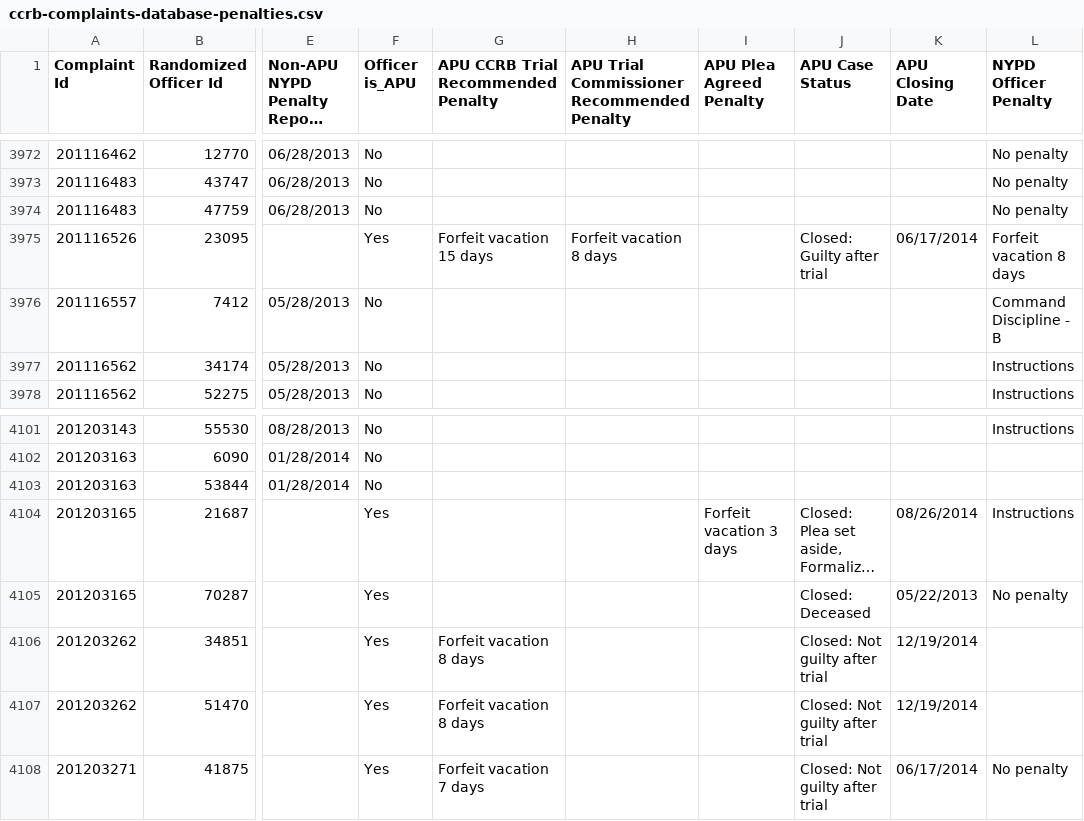
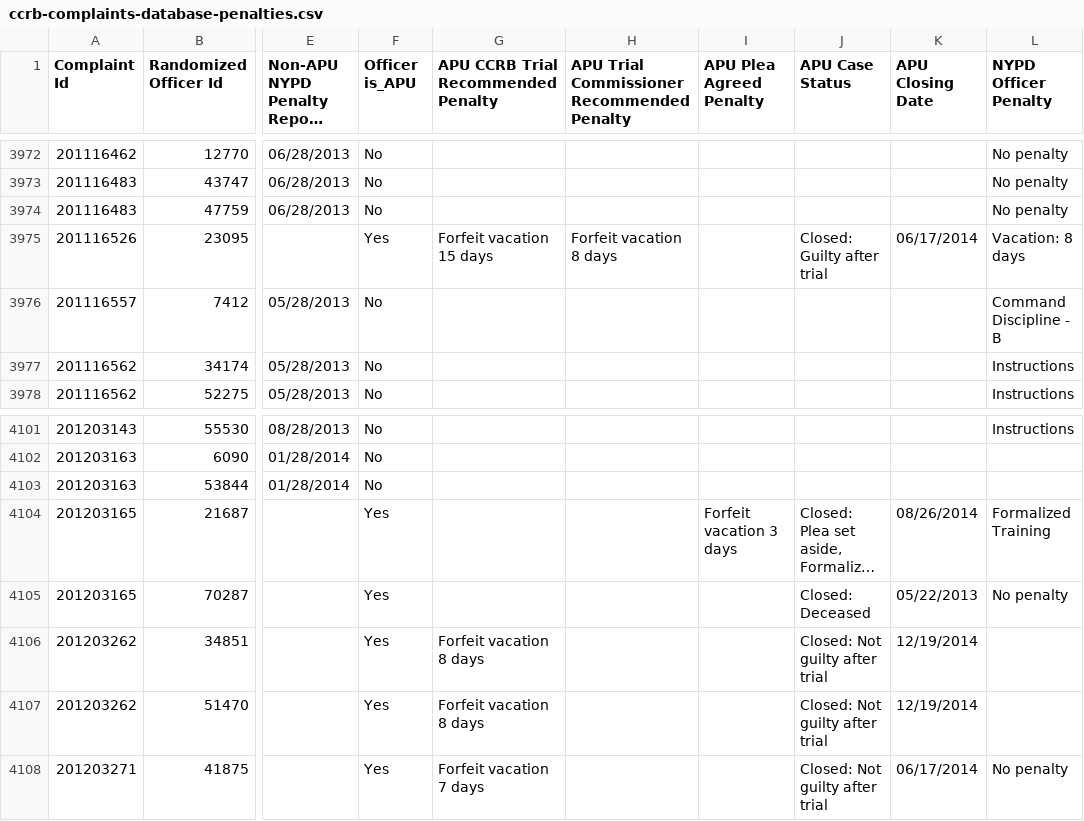
Before and after one commit to ryanwatkins/ccrb-complaints-database, a CSV file: ccrb-complaints-database-penalties.csv, drawn as a sheet; only a part is shown, gaps mark what is left out; long unchanged cells end in …; the diff names each change by its address in the sheet, - before the commit and + after, or states it on an @@ line.

```diff
--- a/ccrb-complaints-database-penalties.csv
+++ b/ccrb-complaints-database-penalties.csv
-L3975 (NYPD Officer Penalty): Forfeit vacation 8 days
+L3975 (NYPD Officer Penalty): Vacation: 8 days
-L4104 (NYPD Officer Penalty): Instructions
+L4104 (NYPD Officer Penalty): Formalized Training
```
